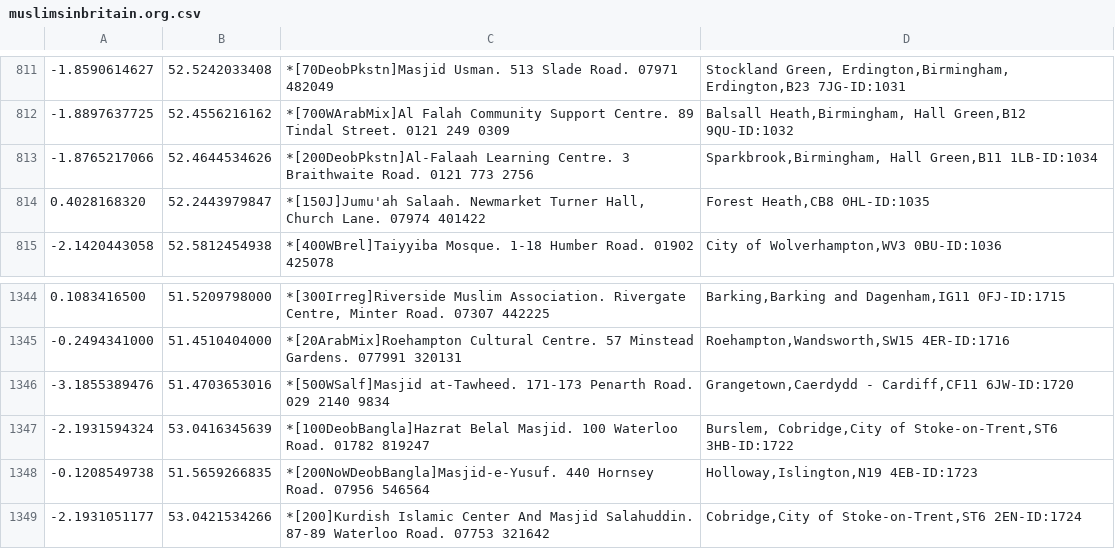
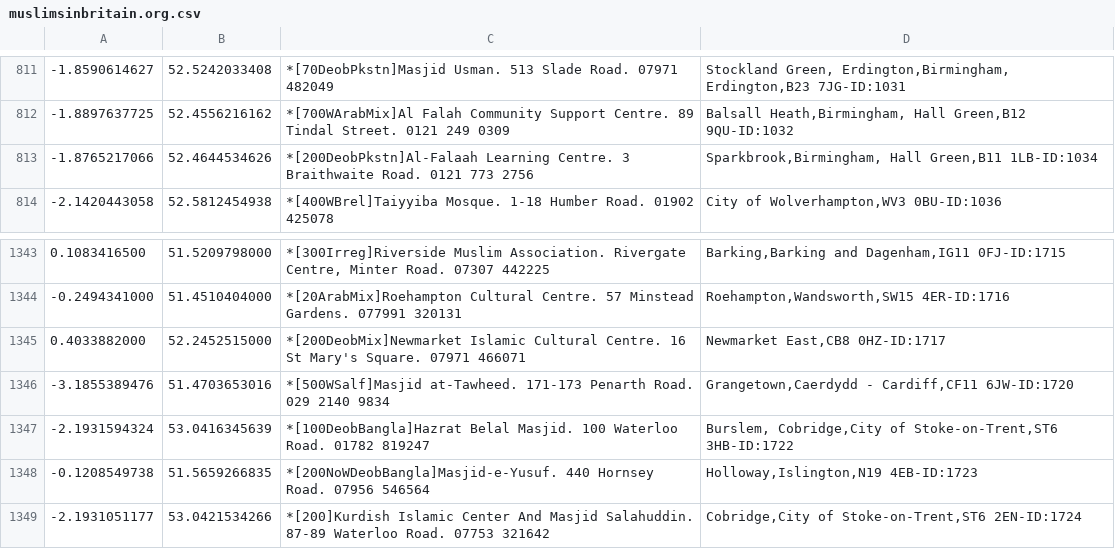
Before and after one commit to falah-club/UK-Mosques, a CSV file: muslimsinbritain.org.csv, drawn as a sheet; only a part is shown, gaps mark what is left out.

```diff
--- a/muslimsinbritain.org.csv
+++ b/muslimsinbritain.org.csv
@@ -813,3 +813,2 @@
 -1.8765217066,52.4644534626,"*[200DeobPkstn]Al-Falaah Learning Centre. 3 Braithwaite Road. 0121 773 2756","Sparkbrook,Birmingham, Hall Green,B11 1LB-ID:1034"
-0.4028168320,52.2443979847,"*[150J]Jumu'ah Salaah. Newmarket Turner Hall, Church Lane. 07974 401422","Forest Heath,CB8 0HL-ID:1035"
 -2.1420443058,52.5812454938,"*[400WBrel]Taiyyiba Mosque. 1-18 Humber Road. 01902 425078","City of Wolverhampton,WV3 0BU-ID:1036"
@@ -1345,2 +1344,3 @@
 -0.2494341000,51.4510404000,"*[20ArabMix]Roehampton Cultural Centre. 57 Minstead Gardens. 077991 320131","Roehampton,Wandsworth,SW15 4ER-ID:1716"
+0.4033882000,52.2452515000,"*[200DeobMix]Newmarket Islamic Cultural Centre. 16 St Mary's Square. 07971 466071","Newmarket East,CB8 0HZ-ID:1717"
 -3.1855389476,51.4703653016,"*[500WSalf]Masjid at-Tawheed. 171-173 Penarth Road. 029 2140 9834","Grangetown,Caerdydd - Cardiff,CF11 6JW-ID:1720"
```
